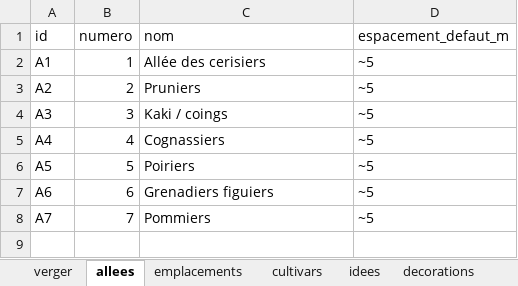
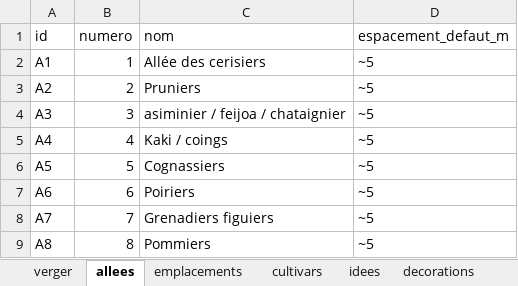
Before and after one commit to fhoudebert/pomone, an Excel workbook: exemples/verger-pomone-ebauche.xlsx, sheet allees, drawn as a sheet; values as stored, in another font and other column widths than the file's, no borders; conditional formats not drawn; the diff names each change by its address in the sheet, - before the commit and + after, or states it on an @@ line.

```diff
--- a/exemples/verger-pomone-ebauche.xlsx (sheet allees)
+++ b/exemples/verger-pomone-ebauche.xlsx (sheet allees)
-C4 (nom): Kaki / coings
+C4 (nom): asiminier / feijoa / chataignier
-C5 (nom): Cognassiers
+C5 (nom): Kaki / coings
-C6 (nom): Poiriers
+C6 (nom): Cognassiers
-C7 (nom): Grenadiers figuiers
+C7 (nom): Poiriers
-C8 (nom): Pommiers
+C8 (nom): Grenadiers figuiers
+row 9: A8 | 8 | Pommiers | ~5
```
Also changed, not shown: sheet emplacements, sheet cultivars, sheet verger, hidden cells.
